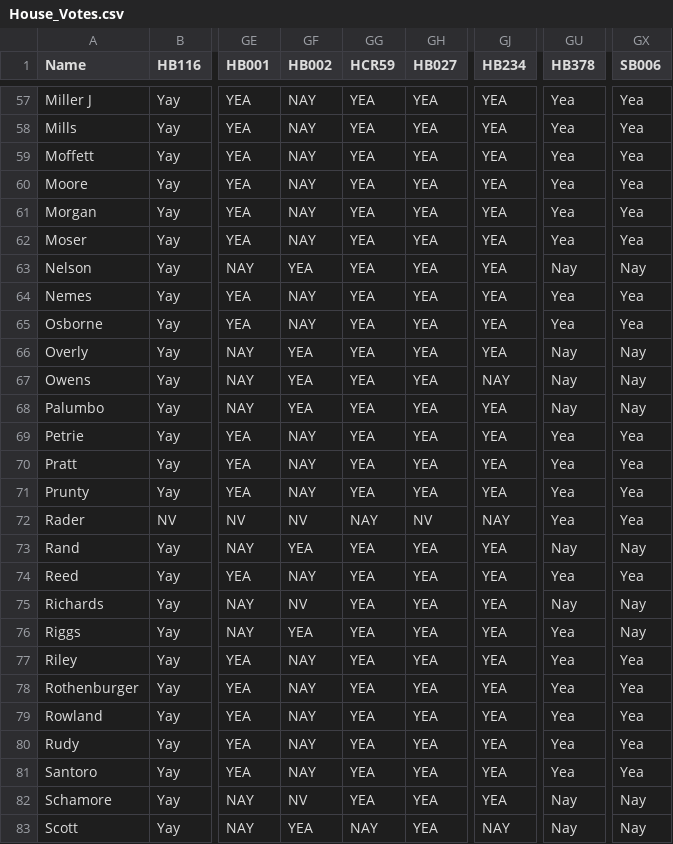
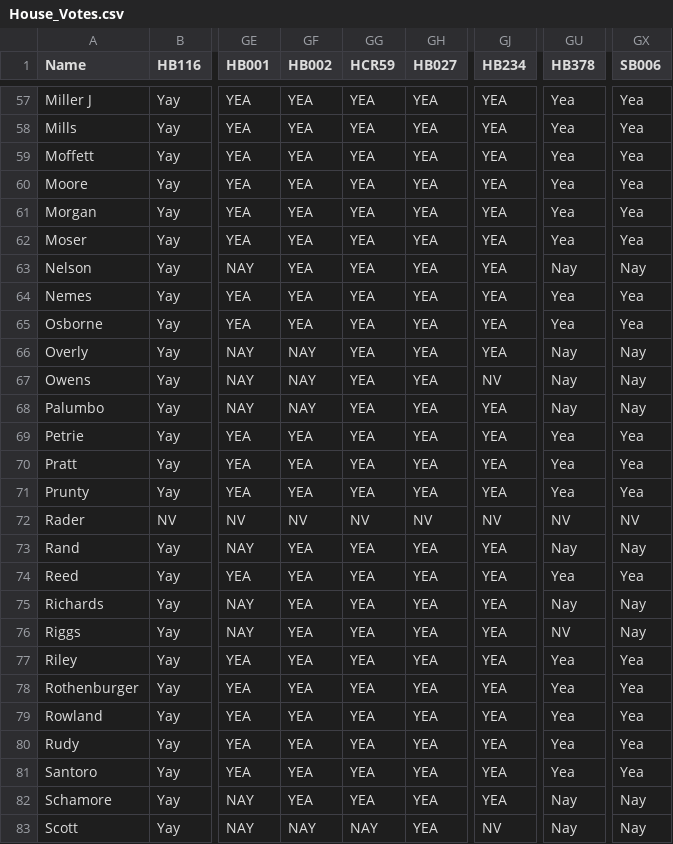
Before and after one commit to Data4Democracy/louisville-hackathon-mar2017, a CSV file: House_Votes.csv, drawn as a sheet; only a part is shown, gaps mark what is left out; the diff covers the shown part only; the diff names each change by its address in the sheet, - before the commit and + after, or states it on an @@ line.

```diff
--- a/House_Votes.csv
+++ b/House_Votes.csv
-GF57:GF62 (HB002): NAY
+GF57:GF62 (HB002): YEA
-GF64:GF65 (HB002): NAY
+GF64:GF65 (HB002): YEA
-GF66:GF68 (HB002): YEA
+GF66:GF68 (HB002): NAY
-GJ67 (HB234): NAY
+GJ67 (HB234): NV
-GF69:GF71 (HB002): NAY
+GF69:GF71 (HB002): YEA
-GG72 (HCR59): NAY
+GG72 (HCR59): NV
-GJ72 (HB234): NAY
+GJ72 (HB234): NV
-GU72 (HB378): Yea
+GU72 (HB378): NV
-GX72 (SB006): Yea
+GX72 (SB006): NV
-GF74 (HB002): NAY
+GF74 (HB002): YEA
-GF75 (HB002): NV
+GF75 (HB002): YEA
-GU76 (HB378): Yea
+GU76 (HB378): NV
-GF77:GF81 (HB002): NAY
+GF77:GF81 (HB002): YEA
-GF82 (HB002): NV
+GF82 (HB002): YEA
-GF83 (HB002): YEA
+GF83 (HB002): NAY
-GJ83 (HB234): NAY
+GJ83 (HB234): NV
```
Also changed, not shown: 72 edited cells elsewhere in this file.
